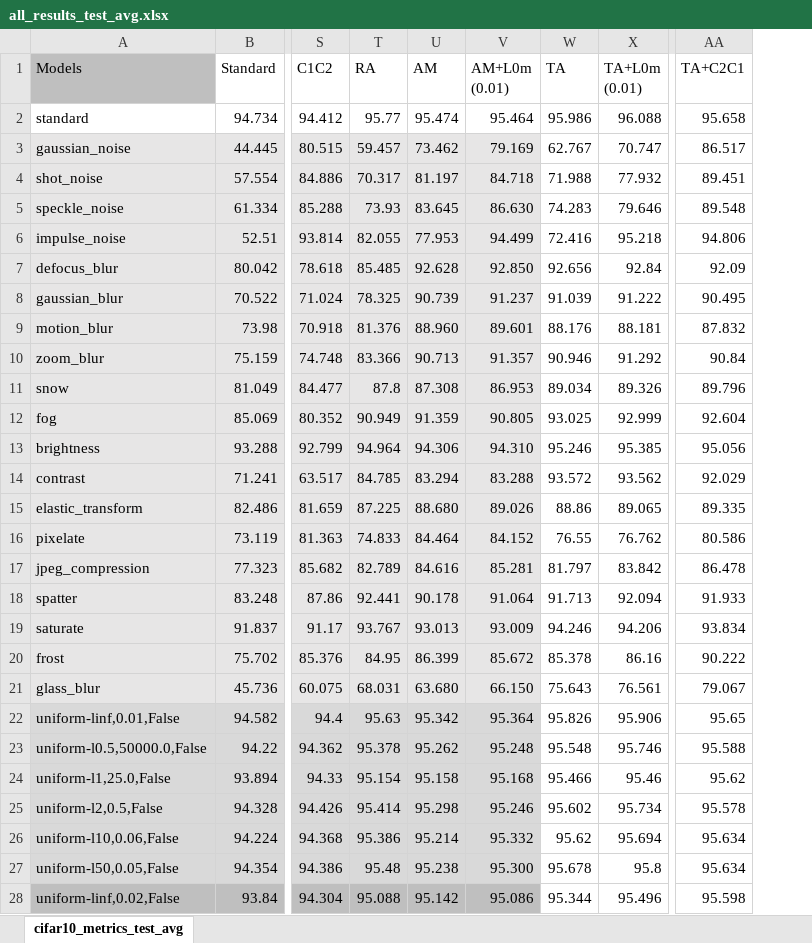
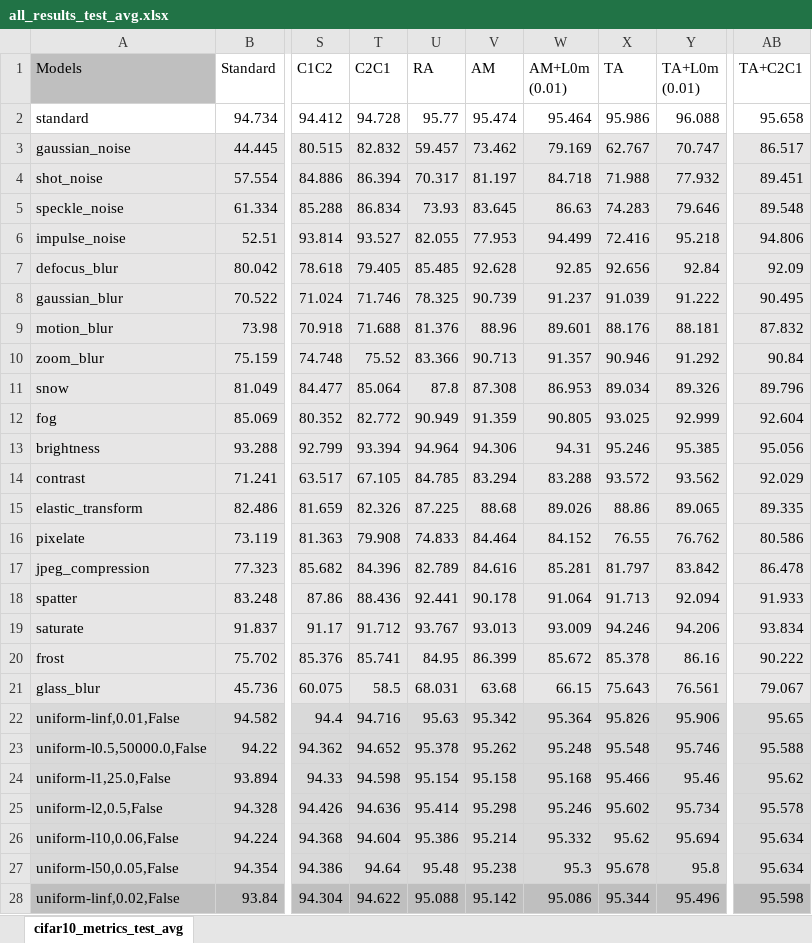
Before and after one commit to Georgsiedel/Lp-norm-corruption-robustness, an Excel workbook: results/all_results_test_avg.xlsx, sheet cifar10_metrics_test_avg, drawn as a sheet; only a part is shown, gaps mark what is left out; values as stored, in another font and other column widths than the file's, no borders; charts and pictures not drawn; addresses are those after the commit; the diff covers the shown part only; the diff names each change by its address in the sheet, - before the commit and + after, or states it on an @@ line.

```diff
--- a/results/all_results_test_avg.xlsx (sheet cifar10_metrics_test_avg)
+++ b/results/all_results_test_avg.xlsx (sheet cifar10_metrics_test_avg)
+column T (C2C1), rows 2-28: 94.728 | 82.832 | 86.394 | 86.834 | 93.527 | 79.405 | 71.746 | 71.688 | 75.52 | 85.064 | 82.772 | 93.394 | 67.105 | 82.326 | 79.908 | 84.396 | 88.436 | 91.712 | 85.741 | 58.5 | 94.716 | 94.652 | 94.598 | 94.636 | 94.604 | 94.64 | 94.622
-X3:Y21 fill: none
+X3:Y21 fill: #E7E6E6
-AB3:AB21 fill: none
+AB3:AB21 fill: #E7E6E6
-W5 (AM+L0m (0.01)): 86.630
+W5 (AM+L0m (0.01)): 86.63
-W7 (AM+L0m (0.01)): 92.850
+W7 (AM+L0m (0.01)): 92.85
-V9 (AM): 88.960
+V9 (AM): 88.96
-W13 (AM+L0m (0.01)): 94.310
+W13 (AM+L0m (0.01)): 94.31
-V15 (AM): 88.680
+V15 (AM): 88.68
-V21 (AM): 63.680
+V21 (AM): 63.68
-W21 (AM+L0m (0.01)): 66.150
+W21 (AM+L0m (0.01)): 66.15
-X22:Y27 fill: none
+X22:Y27 fill: #D9D9D9
-AB22:AB27 fill: none
+AB22:AB27 fill: #D9D9D9
-W27 (AM+L0m (0.01)): 95.300
+W27 (AM+L0m (0.01)): 95.3
-X28:Y28 fill: none
+X28:Y28 fill: #BFBFBF
-AB28 fill: none
+AB28 fill: #BFBFBF
```
Also changed, not shown: 1 added row, 2 removed rows, 16 edited cells and cell formats elsewhere in this sheet, formulas that keep their value, charts or pictures, results/all_results_test_std.xlsx.
